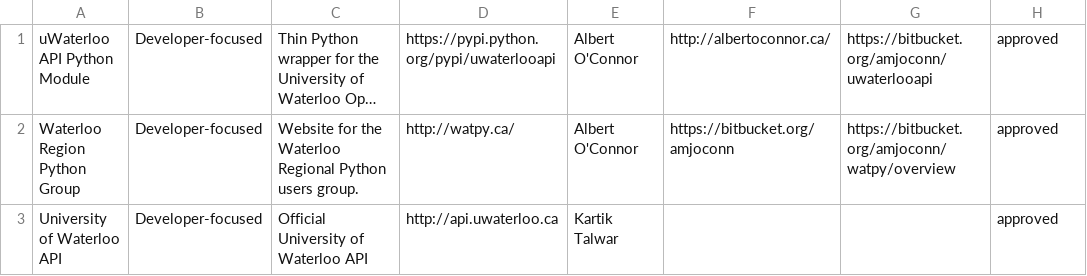
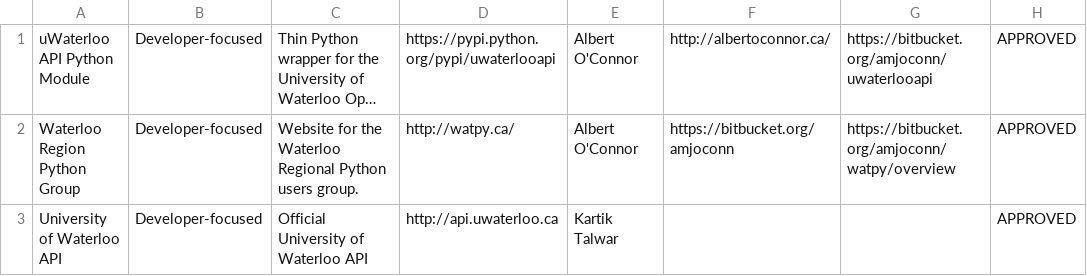
Before and after one commit to WattoolsPlus/wattools, a CSV file: data/98-developers.csv, drawn as a sheet; long unchanged cells end in …; the diff names each change by its address in the sheet, - before the commit and + after, or states it on an @@ line.

```diff
--- a/data/98-developers.csv
+++ b/data/98-developers.csv
-H1:H3: approved
+H1:H3: APPROVED
```
Also changed, not shown: data/10-general.csv, data/50-class-helpers.csv, 1 other file.
